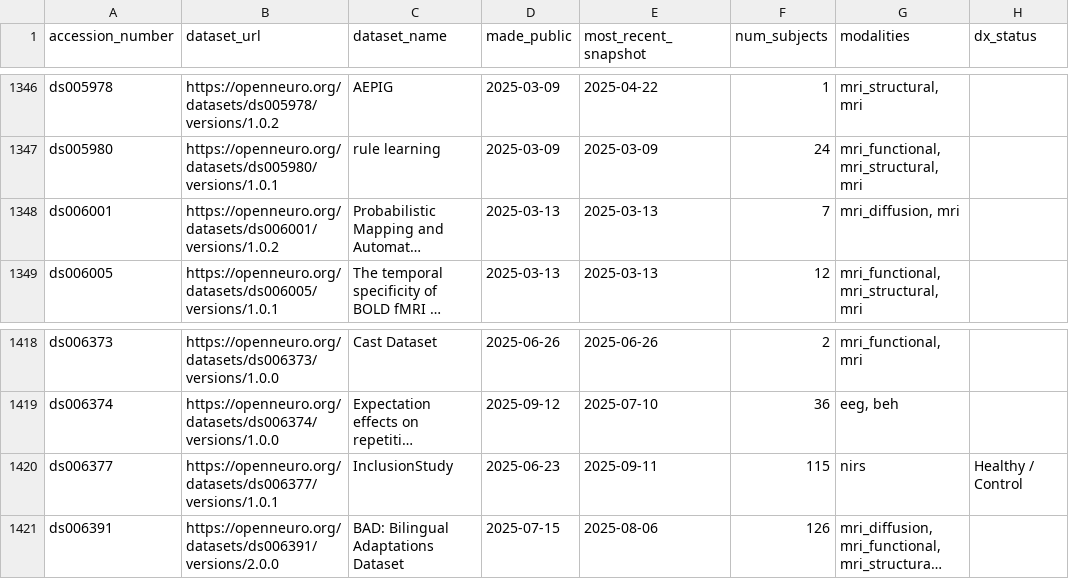
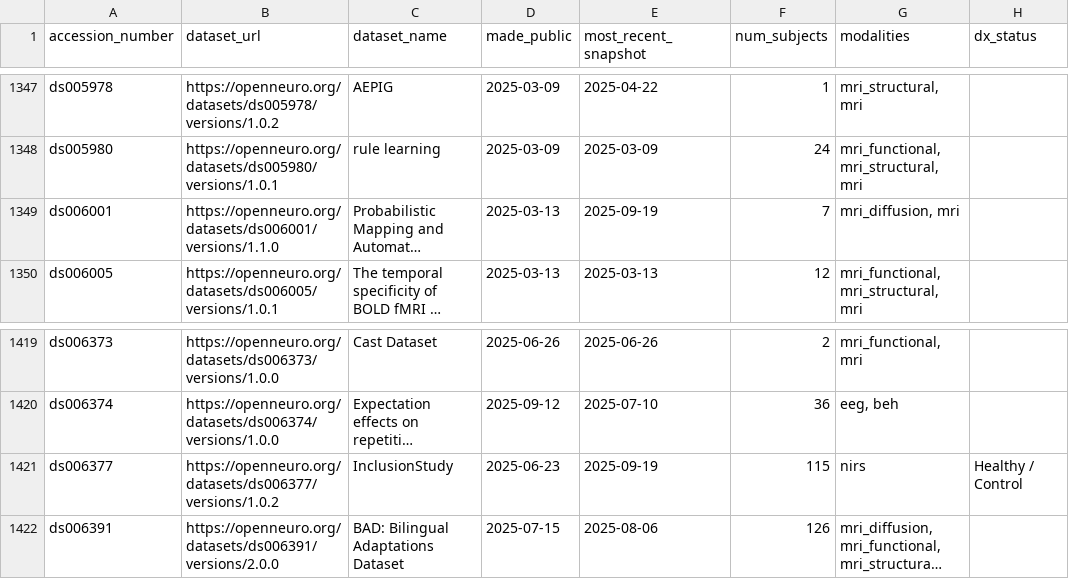
Before and after one commit to jbwexler/openneuro_metadata, a CSV file: metadata.csv, drawn as a sheet; only a part is shown, gaps mark what is left out; long unchanged cells end in …; addresses are those after the commit; the diff covers the shown part only; the diff names each change by its address in the sheet, - before the commit and + after, or states it on an @@ line.

```diff
--- a/metadata.csv
+++ b/metadata.csv
-B1349 (dataset_url): https://openneuro.org/datasets/ds006001/versions/1.0.2
+B1349 (dataset_url): https://openneuro.org/datasets/ds006001/versions/1.1.0
-E1349 (most_recent_snapshot): 2025-03-13
+E1349 (most_recent_snapshot): 2025-09-19
-B1421 (dataset_url): https://openneuro.org/datasets/ds006377/versions/1.0.1
+B1421 (dataset_url): https://openneuro.org/datasets/ds006377/versions/1.0.2
-E1421 (most_recent_snapshot): 2025-09-11
+E1421 (most_recent_snapshot): 2025-09-19
```
Also changed, not shown: 6 added rows and 21 edited cells elsewhere in this file.
